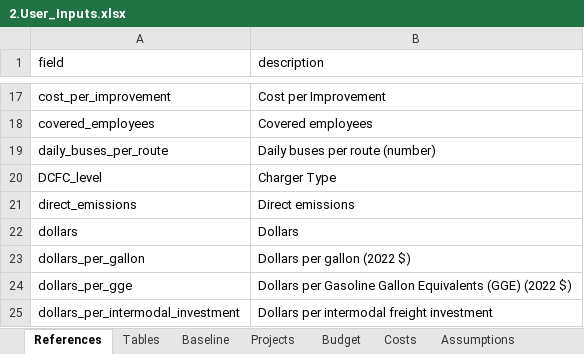
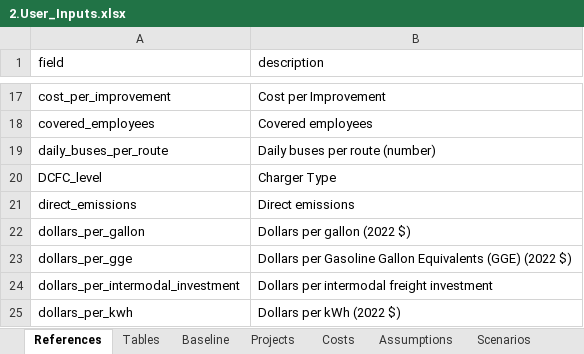
Before and after one commit to camsys/TEACART, an Excel workbook: data/2.User_Inputs.xlsx, sheet References, drawn as a sheet; only a part is shown, gaps mark what is left out; the shorter side is filled out with more unchanged rows; values as stored, in another font and other column widths than the file's, no borders; table styles not drawn; the diff names each change by its address in the sheet, - before the commit and + after, or states it on an @@ line.

Commit message:
Revert "budget table, budget inputs"
This reverts commit 9a75a33896de508ce657ede9ad0fadde02eb3754.

```diff
--- a/data/2.User_Inputs.xlsx (sheet References)
+++ b/data/2.User_Inputs.xlsx (sheet References)
-sheet tab: Budget
-row 22: dollars | Dollars
```
Also changed, not shown: sheet Projects, 1 other file.
